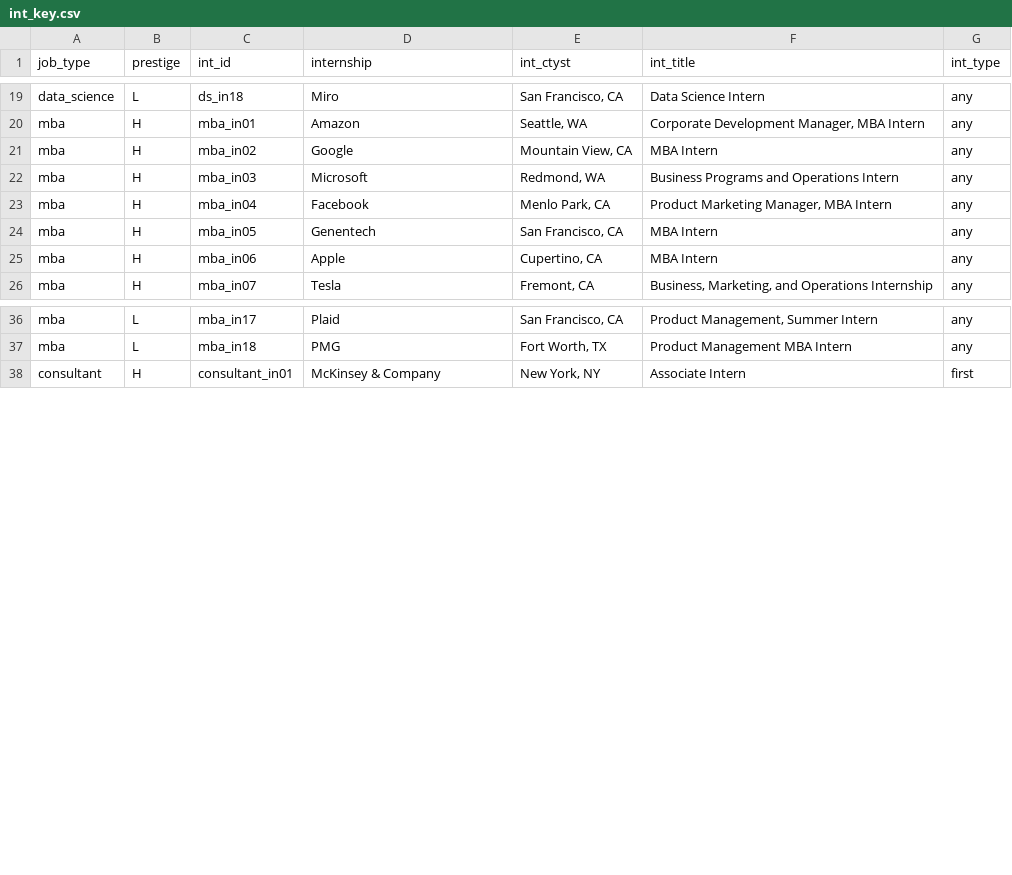
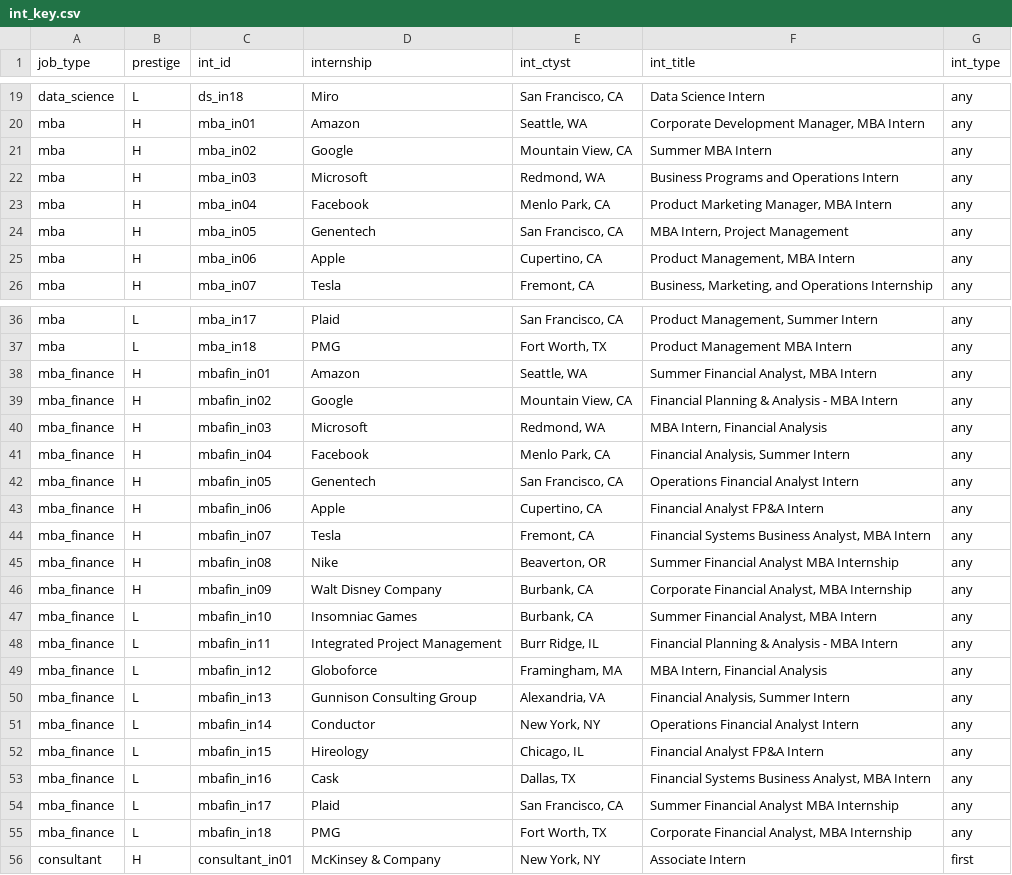
Before and after one commit to jmausolf/office_politics, a CSV file: keys/int_key.csv, drawn as a sheet; only a part is shown, gaps mark what is left out.

```diff
--- a/keys/int_key.csv
+++ b/keys/int_key.csv
@@ -20,7 +20,7 @@ data_science,L,ds_in18,Miro,"San Francisco, CA",Data Science Intern,any
 mba,H,mba_in01,Amazon,"Seattle, WA","Corporate Development Manager, MBA Intern",any
-mba,H,mba_in02,Google,"Mountain View, CA",MBA Intern,any
+mba,H,mba_in02,Google,"Mountain View, CA",Summer MBA Intern,any
 mba,H,mba_in03,Microsoft,"Redmond, WA",Business Programs and Operations Intern,any
 mba,H,mba_in04,Facebook,"Menlo Park, CA","Product Marketing Manager, MBA Intern",any
-mba,H,mba_in05,Genentech,"San Francisco, CA",MBA Intern,any
-mba,H,mba_in06,Apple,"Cupertino, CA",MBA Intern,any
+mba,H,mba_in05,Genentech,"San Francisco, CA","MBA Intern, Project Management",any
+mba,H,mba_in06,Apple,"Cupertino, CA","Product Management, MBA Intern",any
 mba,H,mba_in07,Tesla,"Fremont, CA","Business, Marketing, and Operations Internship",any
@@ -37,2 +37,20 @@ mba,L,mba_in17,Plaid,"San Francisco, CA","Product Management, Summer Intern",any
 mba,L,mba_in18,PMG,"Fort Worth, TX",Product Management MBA Intern,any
+mba_finance,H,mbafin_in01,Amazon,"Seattle, WA","Summer Financial Analyst, MBA Intern",any
+mba_finance,H,mbafin_in02,Google,"Mountain View, CA",Financial Planning & Analysis - MBA Intern,any
+mba_finance,H,mbafin_in03,Microsoft,"Redmond, WA","MBA Intern, Financial Analysis",any
+mba_finance,H,mbafin_in04,Facebook,"Menlo Park, CA","Financial Analysis, Summer Intern",any
+mba_finance,H,mbafin_in05,Genentech,"San Francisco, CA",Operations Financial Analyst Intern,any
+mba_finance,H,mbafin_in06,Apple,"Cupertino, CA",Financial Analyst FP&A Intern,any
+mba_finance,H,mbafin_in07,Tesla,"Fremont, CA","Financial Systems Business Analyst, MBA Intern",any
+mba_finance,H,mbafin_in08,Nike,"Beaverton, OR",Summer Financial Analyst MBA Internship,any
+mba_finance,H,mbafin_in09,Walt Disney Company,"Burbank, CA","Corporate Financial Analyst, MBA Internship",any
+mba_finance,L,mbafin_in10,Insomniac Games,"Burbank, CA","Summer Financial Analyst, MBA Intern",any
+mba_finance,L,mbafin_in11,Integrated Project Management,"Burr Ridge, IL",Financial Planning & Analysis - MBA Intern,any
+mba_finance,L,mbafin_in12,Globoforce,"Framingham, MA","MBA Intern, Financial Analysis",any
+mba_finance,L,mbafin_in13,Gunnison Consulting Group,"Alexandria, VA","Financial Analysis, Summer Intern",any
+mba_finance,L,mbafin_in14,Conductor,"New York, NY",Operations Financial Analyst Intern,any
+mba_finance,L,mbafin_in15,Hireology,"Chicago, IL",Financial Analyst FP&A Intern,any
+mba_finance,L,mbafin_in16,Cask,"Dallas, TX","Financial Systems Business Analyst, MBA Intern",any
+mba_finance,L,mbafin_in17,Plaid,"San Francisco, CA",Summer Financial Analyst MBA Internship,any
+mba_finance,L,mbafin_in18,PMG,"Fort Worth, TX","Corporate Financial Analyst, MBA Internship",any
 consultant,H,consultant_in01,McKinsey & Company,"New York, NY",Associate Intern,first
```
Also changed, not shown: experiment_test.csv, keys/ga_school_key.csv, 15 other files.
